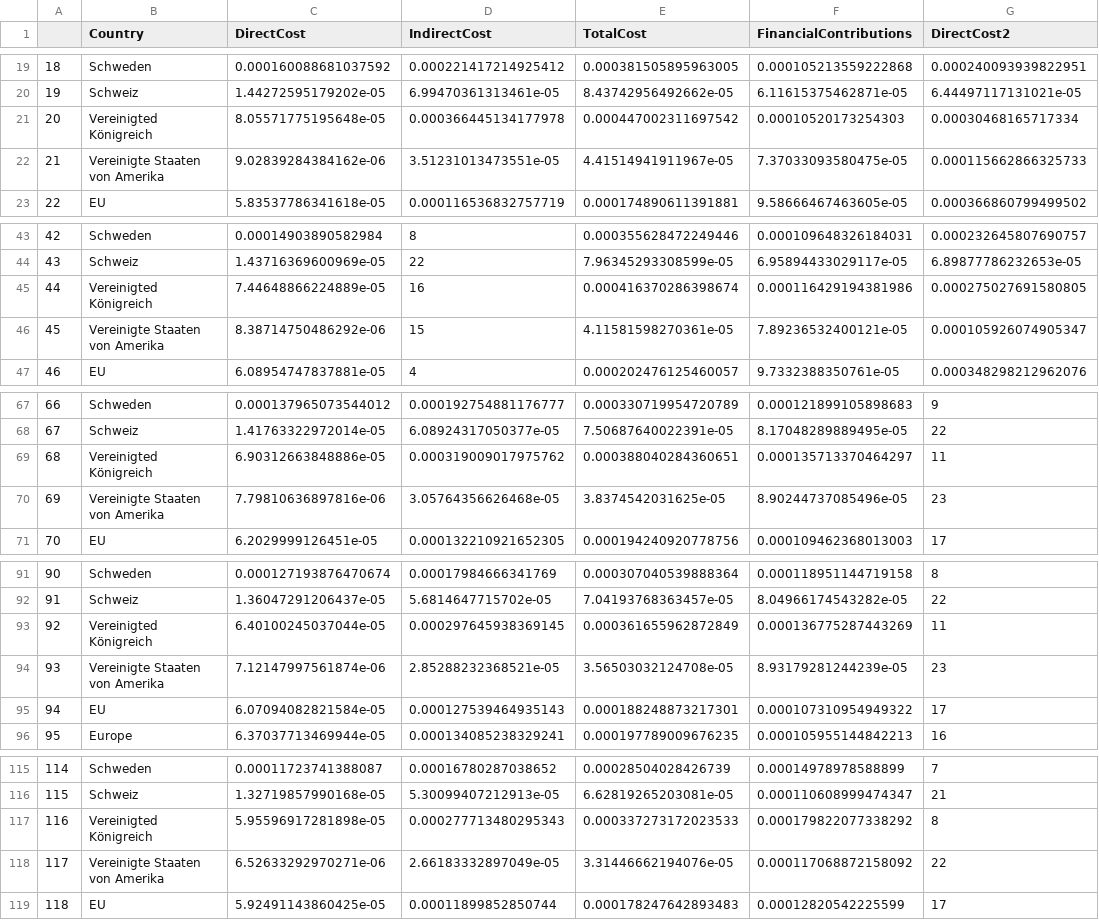
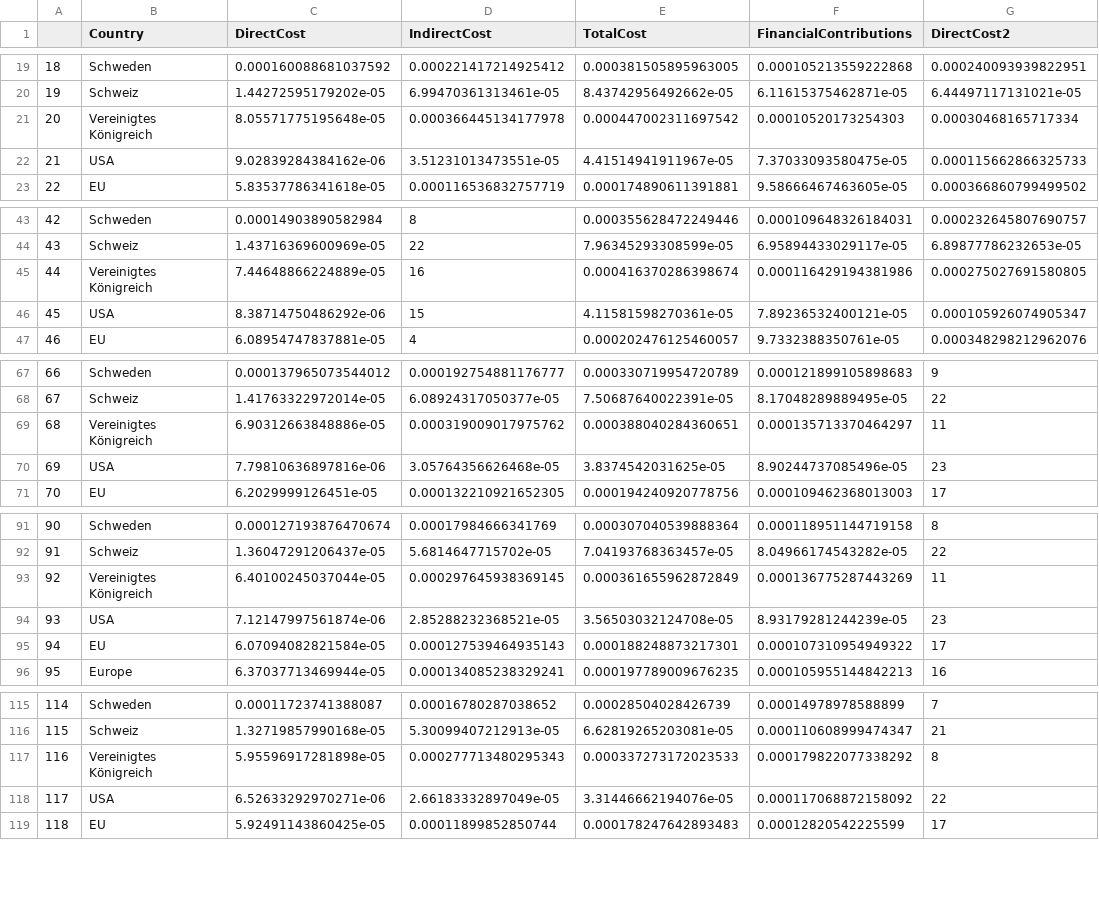
Before and after one commit to okfde/entwicklungsbarometer, a CSV file: source/data/security/peacekeeping/peacekeepingPersonal.csv, drawn as a sheet; only a part is shown, gaps mark what is left out; the diff covers the shown part only; the diff names each change by its address in the sheet, - before the commit and + after, or states it on an @@ line.

```diff
--- a/source/data/security/peacekeeping/peacekeepingPersonal.csv
+++ b/source/data/security/peacekeeping/peacekeepingPersonal.csv
-B21 (Country): Vereinigted Königreich
+B21 (Country): Vereinigtes Königreich
-B22 (Country): Vereinigte Staaten von Amerika
+B22 (Country): USA
-B45 (Country): Vereinigted Königreich
+B45 (Country): Vereinigtes Königreich
-B46 (Country): Vereinigte Staaten von Amerika
+B46 (Country): USA
-B69 (Country): Vereinigted Königreich
+B69 (Country): Vereinigtes Königreich
-B70 (Country): Vereinigte Staaten von Amerika
+B70 (Country): USA
-B93 (Country): Vereinigted Königreich
+B93 (Country): Vereinigtes Königreich
-B94 (Country): Vereinigte Staaten von Amerika
+B94 (Country): USA
-B117 (Country): Vereinigted Königreich
+B117 (Country): Vereinigtes Königreich
-B118 (Country): Vereinigte Staaten von Amerika
+B118 (Country): USA
```
Also changed, not shown: 6 edited cells elsewhere in this file, source/data/cdi.csv, source/data/security/armsexports/weighted_exports_historical.csv, 4 other files.
